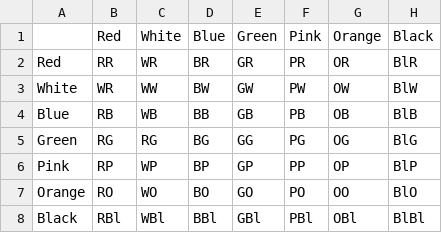
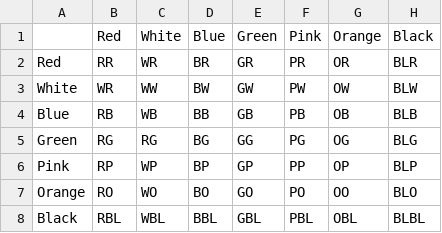
Before and after one commit to Knockturnal/Potrion-Scrying-Simulator-2020, a CSV file: Assets/StreamingAssets/results.csv, drawn as a sheet.

Commit message:
Fixed so that the list is updated in the Editor and not during play

```diff
--- a/Assets/StreamingAssets/results.csv
+++ b/Assets/StreamingAssets/results.csv
@@ -1,8 +1,8 @@
 ,Red,White,Blue,Green,Pink,Orange,Black
-Red,RR,WR,BR,GR,PR,OR,BlR
-White,WR,WW,BW,GW,PW,OW,BlW
-Blue,RB,WB,BB,GB,PB,OB,BlB
-Green,RG,RG,BG,GG,PG,OG,BlG
-Pink,RP,WP,BP,GP,PP,OP,BlP
-Orange,RO,WO,BO,GO,PO,OO,BlO
-Black,RBl,WBl,BBl,GBl,PBl,OBl,BlBl
+Red,RR,WR,BR,GR,PR,OR,BLR
+White,WR,WW,BW,GW,PW,OW,BLW
+Blue,RB,WB,BB,GB,PB,OB,BLB
+Green,RG,RG,BG,GG,PG,OG,BLG
+Pink,RP,WP,BP,GP,PP,OP,BLP
+Orange,RO,WO,BO,GO,PO,OO,BLO
+Black,RBL,WBL,BBL,GBL,PBL,OBL,BLBL
```
Also changed, not shown: 1 other file.
